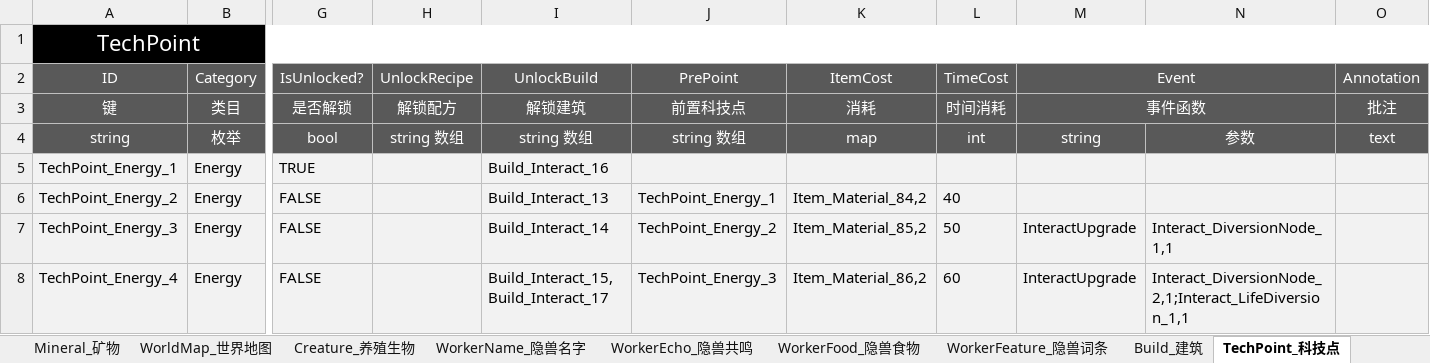
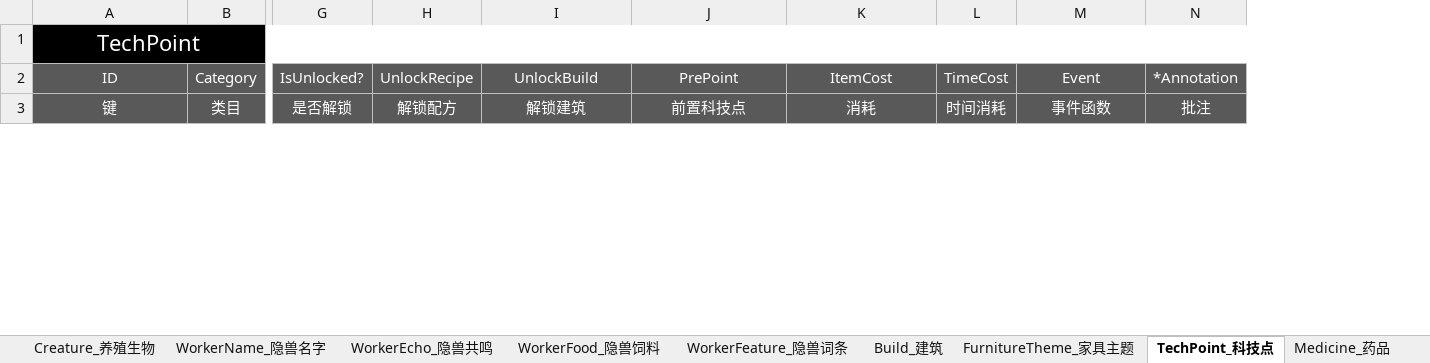
Before and after one commit to ssh555/ProjectOC, an Excel workbook: ExternProject/_EXE/DataToBinary/DataTable/Config_OC_数据表.xlsx, sheet TechPoint_科技点, drawn as a sheet; only a part is shown, gaps mark what is left out; values as stored, in another font and other column widths than the file's, no borders; removed rows and columns are numbered as before the commit, all else as after; rows hold the shown columns only; the diff covers the shown part only; the diff names each change by its address in the sheet, - before the commit and + after, or states it on an @@ line.

```diff
--- a/ExternProject/_EXE/DataToBinary/DataTable/Config_OC_数据表.xlsx (sheet TechPoint_科技点)
+++ b/ExternProject/_EXE/DataToBinary/DataTable/Config_OC_数据表.xlsx (sheet TechPoint_科技点)
-sheet tab: WorkerFood_隐兽食物
+sheet tab: WorkerFood_隐兽饲料
+sheet tab: FurnitureTheme_家具主题
+sheet tab: Medicine_药品
-column N, empty
-column O (Annotation), row 3: 批注
+column N (*Annotation), row 3: 批注
-M2:N2 merged
-M3:N3 merged
-row 4: string | 枚举 | bool | string 数组 | string 数组 | string 数组 | map | int | string | 参数 | text
-row 5: TechPoint_Energy_1 | Energy | TRUE |  | Build_Interact_16
-row 6: TechPoint_Energy_2 | Energy | FALSE |  | Build_Interact_13 | TechPoint_Energy_1 | Item_Material_84,2 | 40
-row 7: TechPoint_Energy_3 | Energy | FALSE |  | Build_Interact_14 | TechPoint_Energy_2 | Item_Material_85,2 | 50 | InteractUpgrade | Interact_DiversionNode_1,1
-row 8: TechPoint_Energy_4 | Energy | FALSE |  | Build_Interact_15,Build_Interact_17 | TechPoint_Energy_3 | Item_Material_86,2 | 60 | InteractUpgrade | Interact_DiversionNode_2,1;Interact_LifeDiversion_1,1
```
Also changed, not shown: other rows of this sheet, sheet Build_建筑, sheet Item_物品, sheet Recipe_配方, sheet Effect_效果, sheet StoreIcon_仓库标识, sheet WorkerFeature_隐兽词条, 8 more sheets, other sheet tabs, 44 other files.
